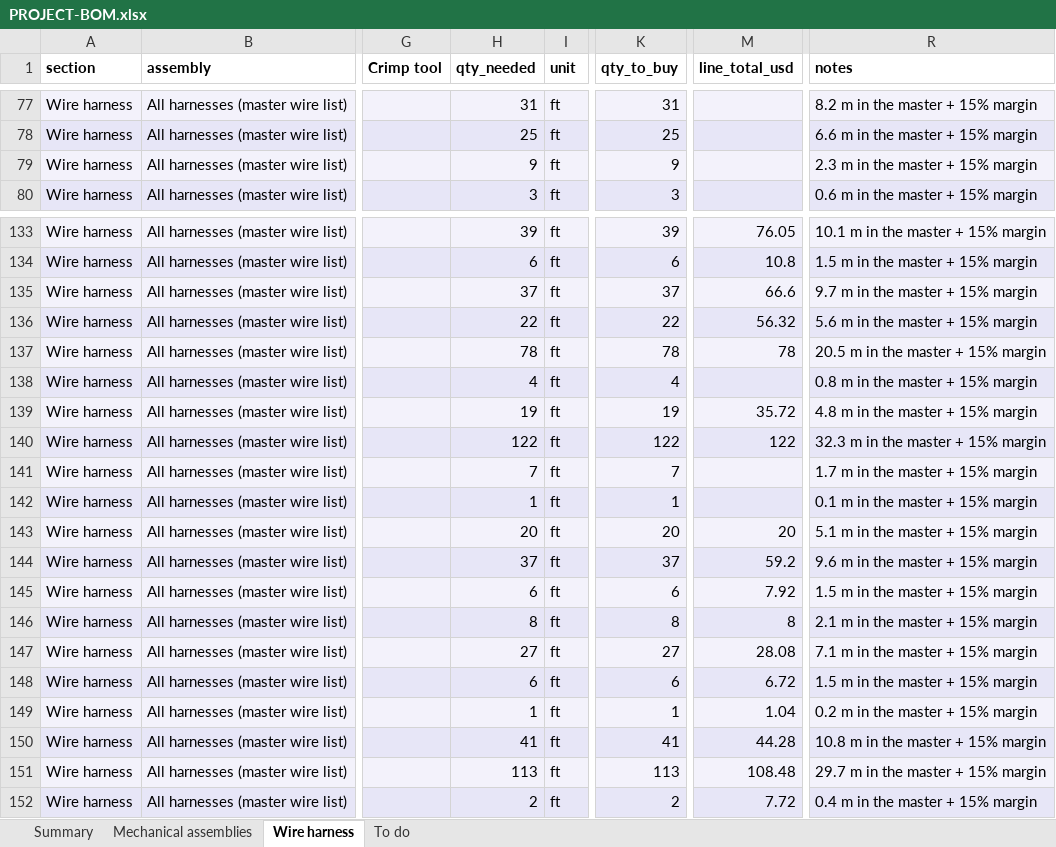
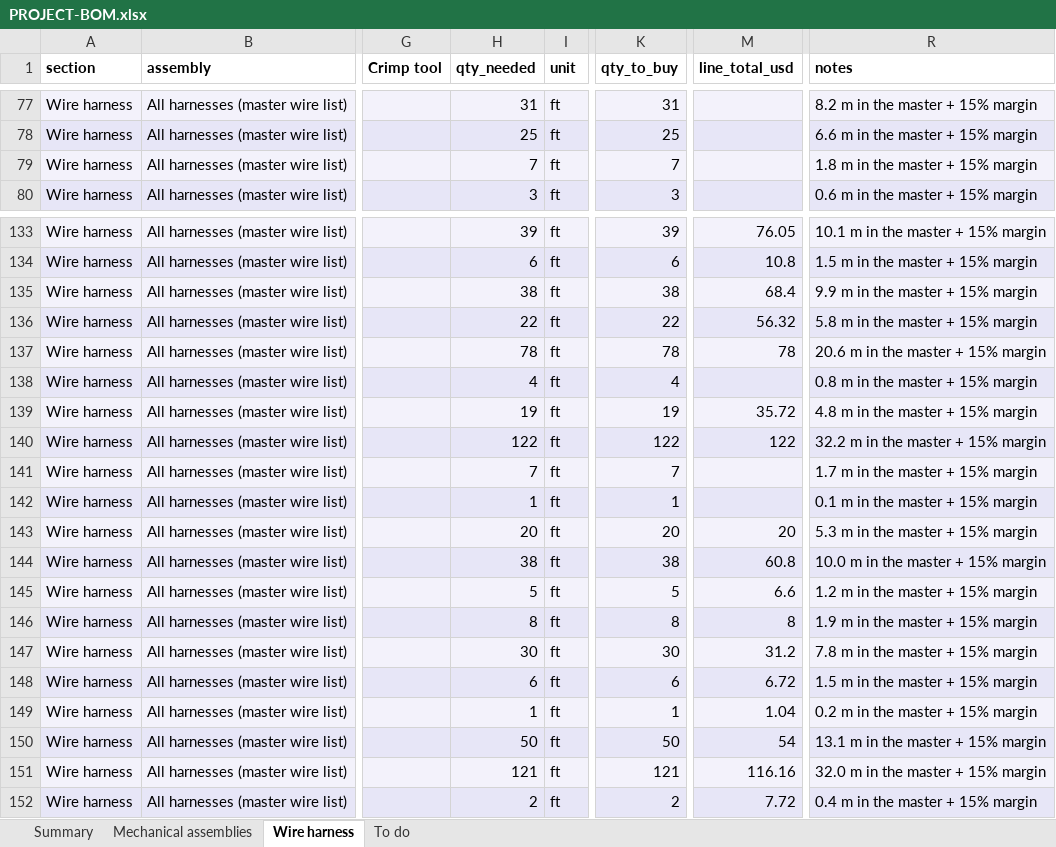
Before and after one commit to living-relation/st185-link-ecu-config, an Excel workbook: docs/sourcing/PROJECT-BOM.xlsx, sheet Wire harness, drawn as a sheet; only a part is shown, gaps mark what is left out; values as stored, in another font and other column widths than the file's, no borders; the diff covers the shown part only; the diff names each change by its address in the sheet, - before the commit and + after, or states it on an @@ line.

```diff
--- a/docs/sourcing/PROJECT-BOM.xlsx (sheet Wire harness)
+++ b/docs/sourcing/PROJECT-BOM.xlsx (sheet Wire harness)
-H79 (qty_needed): 9
+H79 (qty_needed): 7
-K79 (qty_to_buy): 9
+K79 (qty_to_buy): 7
-R79 (notes): 2.3 m in the master + 15% margin
+R79 (notes): 1.8 m in the master + 15% margin
-H135 (qty_needed): 37
+H135 (qty_needed): 38
-K135 (qty_to_buy): 37
+K135 (qty_to_buy): 38
-M135 (line_total_usd): 66.6
+M135 (line_total_usd): 68.4
-R135 (notes): 9.7 m in the master + 15% margin
+R135 (notes): 9.9 m in the master + 15% margin
-R136 (notes): 5.6 m in the master + 15% margin
+R136 (notes): 5.8 m in the master + 15% margin
-R137 (notes): 20.5 m in the master + 15% margin
+R137 (notes): 20.6 m in the master + 15% margin
-R140 (notes): 32.3 m in the master + 15% margin
+R140 (notes): 32.2 m in the master + 15% margin
-R143 (notes): 5.1 m in the master + 15% margin
+R143 (notes): 5.3 m in the master + 15% margin
-H144 (qty_needed): 37
+H144 (qty_needed): 38
-K144 (qty_to_buy): 37
+K144 (qty_to_buy): 38
-M144 (line_total_usd): 59.2
+M144 (line_total_usd): 60.8
-R144 (notes): 9.6 m in the master + 15% margin
+R144 (notes): 10.0 m in the master + 15% margin
-H145 (qty_needed): 6
+H145 (qty_needed): 5
-K145 (qty_to_buy): 6
+K145 (qty_to_buy): 5
-M145 (line_total_usd): 7.92
+M145 (line_total_usd): 6.6
-R145 (notes): 1.5 m in the master + 15% margin
+R145 (notes): 1.2 m in the master + 15% margin
-R146 (notes): 2.1 m in the master + 15% margin
+R146 (notes): 1.9 m in the master + 15% margin
-H147 (qty_needed): 27
+H147 (qty_needed): 30
-K147 (qty_to_buy): 27
+K147 (qty_to_buy): 30
-M147 (line_total_usd): 28.08
+M147 (line_total_usd): 31.2
-R147 (notes): 7.1 m in the master + 15% margin
+R147 (notes): 7.8 m in the master + 15% margin
-H150 (qty_needed): 41
+H150 (qty_needed): 50
-K150 (qty_to_buy): 41
+K150 (qty_to_buy): 50
-M150 (line_total_usd): 44.28
+M150 (line_total_usd): 54
-R150 (notes): 10.8 m in the master + 15% margin
+R150 (notes): 13.1 m in the master + 15% margin
-H151 (qty_needed): 113
+H151 (qty_needed): 121
-K151 (qty_to_buy): 113
+K151 (qty_to_buy): 121
-M151 (line_total_usd): 108.48
+M151 (line_total_usd): 116.16
-R151 (notes): 29.7 m in the master + 15% margin
+R151 (notes): 32.0 m in the master + 15% margin
```
Also changed, not shown: 23 edited cells elsewhere in this sheet, sheet Summary, docs/harness/wirelists/ST185-AB-cabin-wirelist.xlsx, docs/harness/wirelists/ST185-AB-engine-wirelist.xlsx, 25 other files.
